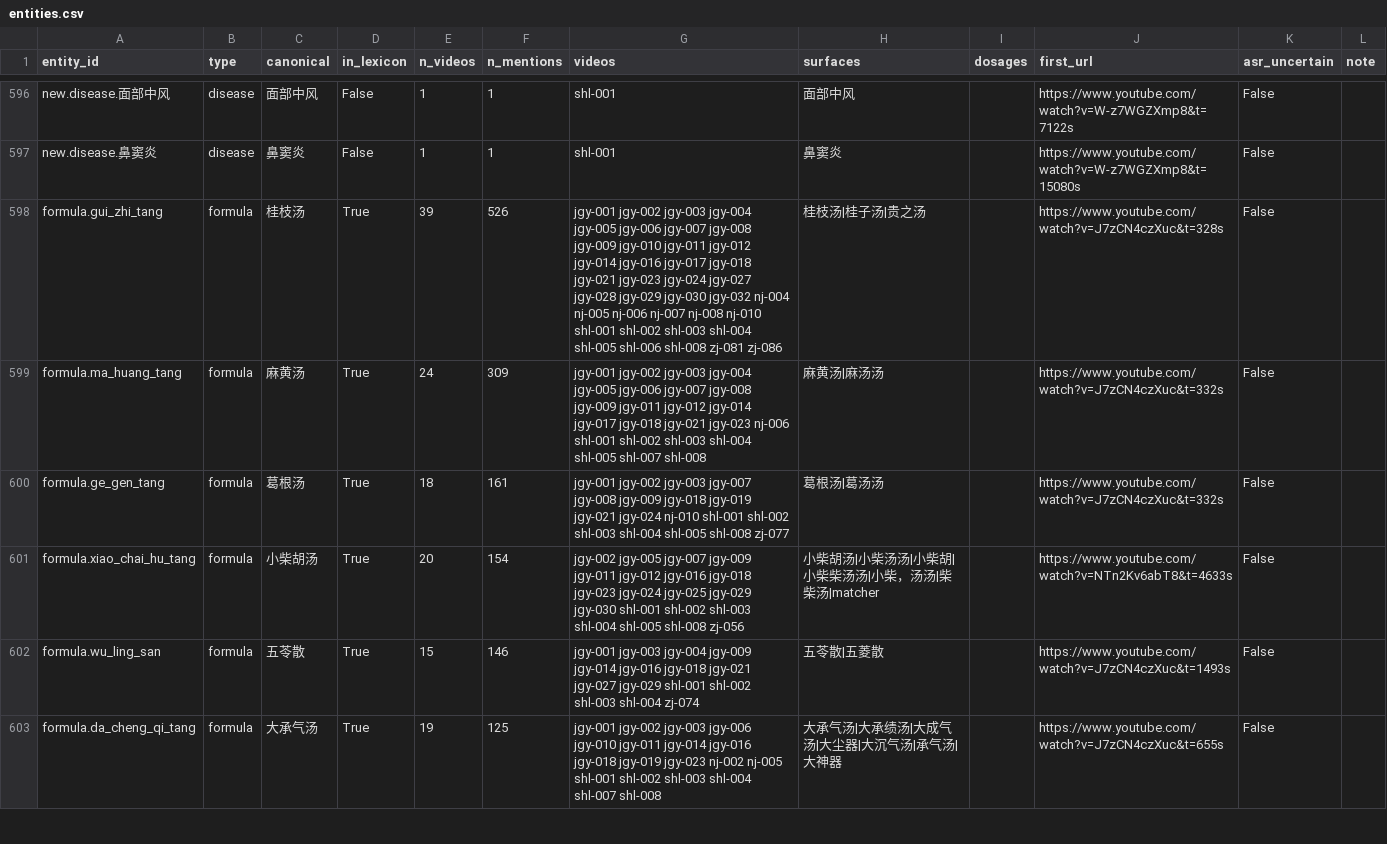
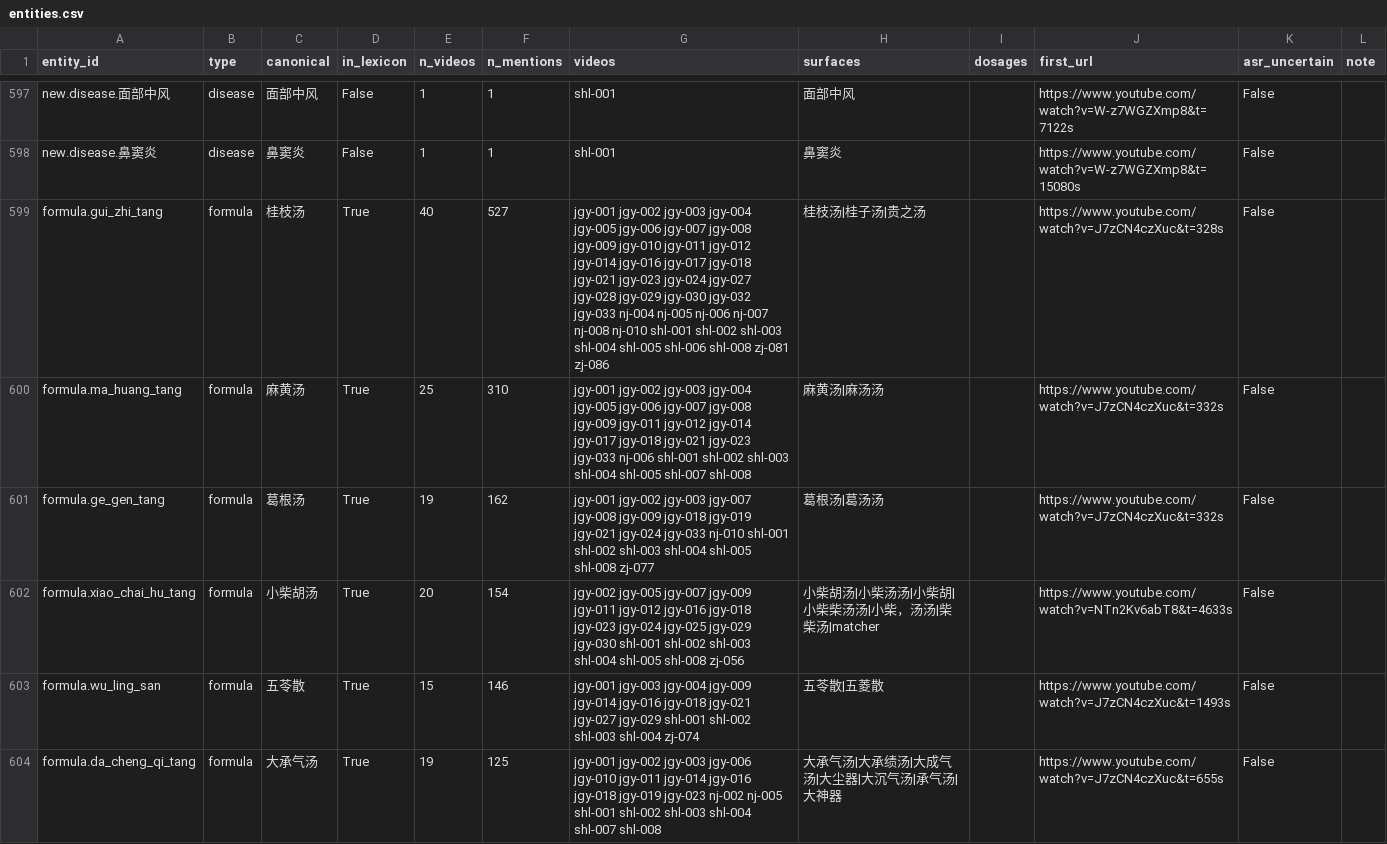
Before and after one commit to China-li-bai/tcm-video-kb, a CSV file: data/knowledge/_index/entities.csv, drawn as a sheet; only a part is shown, gaps mark what is left out; the diff covers the shown part only.

```diff
--- a/data/knowledge/_index/entities.csv
+++ b/data/knowledge/_index/entities.csv
@@ -597,5 +598,5 @@ new.disease.面部中风,disease,面部中风,False,1,1,shl-001,面部中风,,ht
 new.disease.鼻窦炎,disease,鼻窦炎,False,1,1,shl-001,鼻窦炎,,https://www.youtube.com/watch?v=W-z7WGZXmp8&t=15080s,False,
-formula.gui_zhi_tang,formula,桂枝汤,True,39,526,jgy-001 jgy-002 jgy-003 jgy-004 jgy-005 jgy-006 jgy-007 jgy-008 jgy-009 jgy-010 jgy-011 jgy-012 jgy-014 jgy-016 jgy-017 jgy-018 jgy-021 jgy-023 jgy-024 jgy-027 jgy-028 jgy-029 jgy-030 jgy-032 nj-004 nj-005 nj-006 nj-007 nj-008 nj-010 shl-001 shl-002 shl-003 shl-004 shl-005 shl-006 shl-008 zj-081 zj-086,桂枝汤|桂子汤|贵之汤,,https://www.youtube.com/watch?v=J7zCN4czXuc&t=328s,False,
-formula.ma_huang_tang,formula,麻黄汤,True,24,309,jgy-001 jgy-002 jgy-003 jgy-004 jgy-005 jgy-006 jgy-007 jgy-008 jgy-009 jgy-011 jgy-012 jgy-014 jgy-017 jgy-018 jgy-021 jgy-023 nj-006 shl-001 shl-002 shl-003 shl-004 shl-005 shl-007 shl-008,麻黄汤|麻汤汤,,https://www.youtube.com/watch?v=J7zCN4czXuc&t=332s,False,
-formula.ge_gen_tang,formula,葛根汤,True,18,161,jgy-001 jgy-002 jgy-003 jgy-007 jgy-008 jgy-009 jgy-018 jgy-019 jgy-021 jgy-024 nj-010 shl-001 shl-002 shl-003 shl-004 shl-005 shl-008 zj-077,葛根汤|葛汤汤,,https://www.youtube.com/watch?v=J7zCN4czXuc&t=332s,False,
+formula.gui_zhi_tang,formula,桂枝汤,True,40,527,jgy-001 jgy-002 jgy-003 jgy-004 jgy-005 jgy-006 jgy-007 jgy-008 jgy-009 jgy-010 jgy-011 jgy-012 jgy-014 jgy-016 jgy-017 jgy-018 jgy-021 jgy-023 jgy-024 jgy-027 jgy-028 jgy-029 jgy-030 jgy-032 jgy-033 nj-004 nj-005 nj-006 nj-007 nj-008 nj-010 shl-001 shl-002 shl-003 shl-004 shl-005 shl-006 shl-008 zj-081 zj-086,桂枝汤|桂子汤|贵之汤,,https://www.youtube.com/watch?v=J7zCN4czXuc&t=328s,False,
+formula.ma_huang_tang,formula,麻黄汤,True,25,310,jgy-001 jgy-002 jgy-003 jgy-004 jgy-005 jgy-006 jgy-007 jgy-008 jgy-009 jgy-011 jgy-012 jgy-014 jgy-017 jgy-018 jgy-021 jgy-023 jgy-033 nj-006 shl-001 shl-002 shl-003 shl-004 shl-005 shl-007 shl-008,麻黄汤|麻汤汤,,https://www.youtube.com/watch?v=J7zCN4czXuc&t=332s,False,
+formula.ge_gen_tang,formula,葛根汤,True,19,162,jgy-001 jgy-002 jgy-003 jgy-007 jgy-008 jgy-009 jgy-018 jgy-019 jgy-021 jgy-024 jgy-033 nj-010 shl-001 shl-002 shl-003 shl-004 shl-005 shl-008 zj-077,葛根汤|葛汤汤,,https://www.youtube.com/watch?v=J7zCN4czXuc&t=332s,False,
 formula.xiao_chai_hu_tang,formula,小柴胡汤,True,20,154,jgy-002 jgy-005 jgy-007 jgy-009 jgy-011 jgy-012 jgy-016 jgy-018 jgy-023 jgy-024 jgy-025 jgy-029 jgy-030 shl-001 shl-002 shl-003 shl-004 shl-005 shl-008 zj-056,小柴胡汤|小柴汤汤|小柴胡|小柴柴汤汤|小柴，汤汤|柴柴汤|matcher,,https://www.youtube.com/watch?v=NTn2Kv6abT8&t=4633s,False,
```
Also changed, not shown: 8 added rows, 5 removed rows and 55 edited cells elsewhere in this file, data/knowledge/_index/chapters.csv, data/knowledge/_index/knowledge_points.csv, 7 other files.
